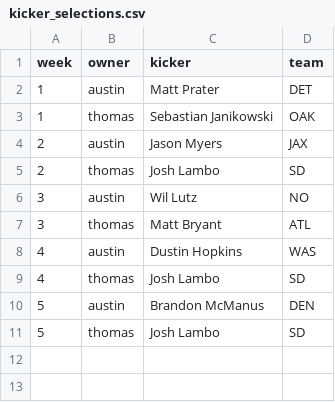
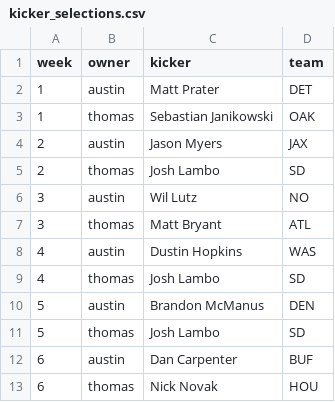
Before and after one commit to austinschleder/zmap, a CSV file: app/static/kicker_selections.csv, drawn as a sheet; the diff names each change by its address in the sheet, - before the commit and + after, or states it on an @@ line.

```diff
--- a/app/static/kicker_selections.csv
+++ b/app/static/kicker_selections.csv
+row 12: 6 | austin | Dan Carpenter | BUF
+row 13: 6 | thomas | Nick Novak | HOU
```
Also changed, not shown: app/static/kicker_scores.csv, 1 other file.
